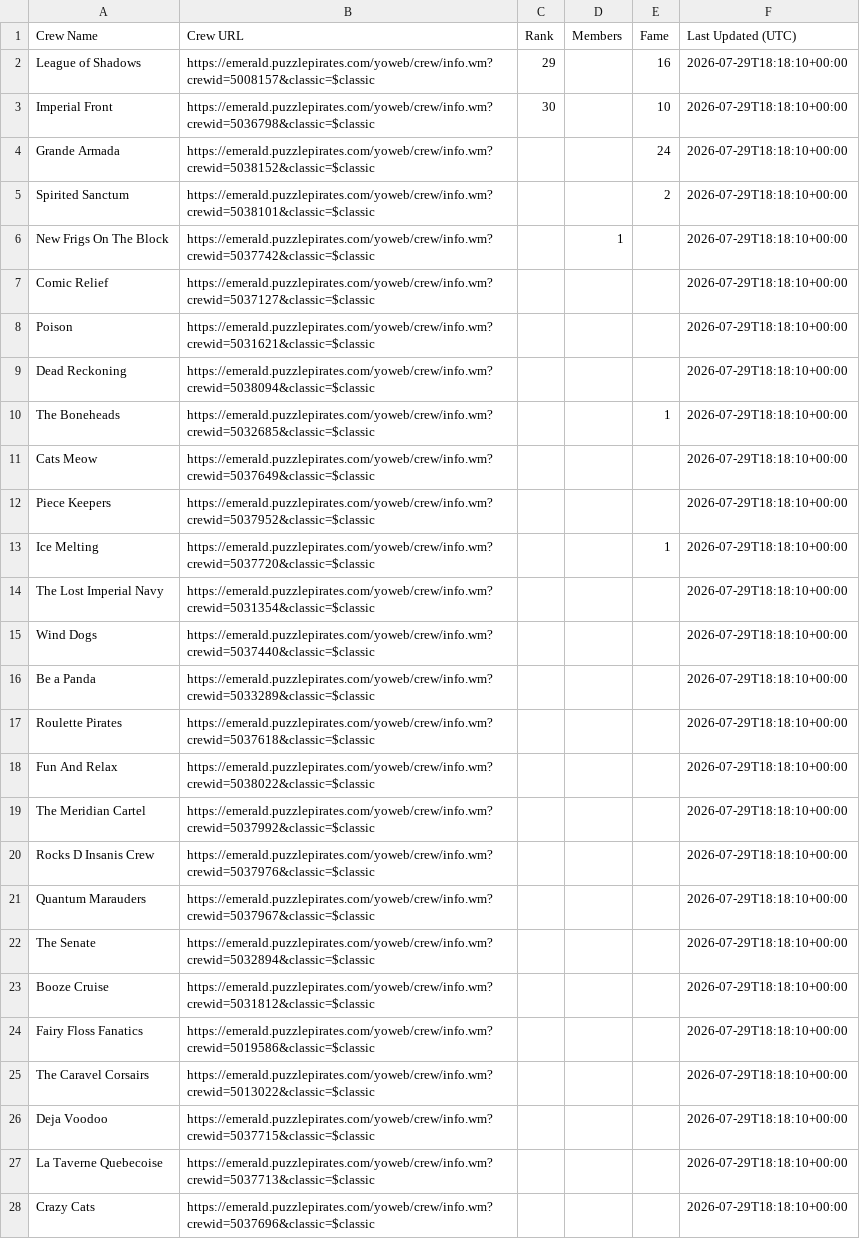
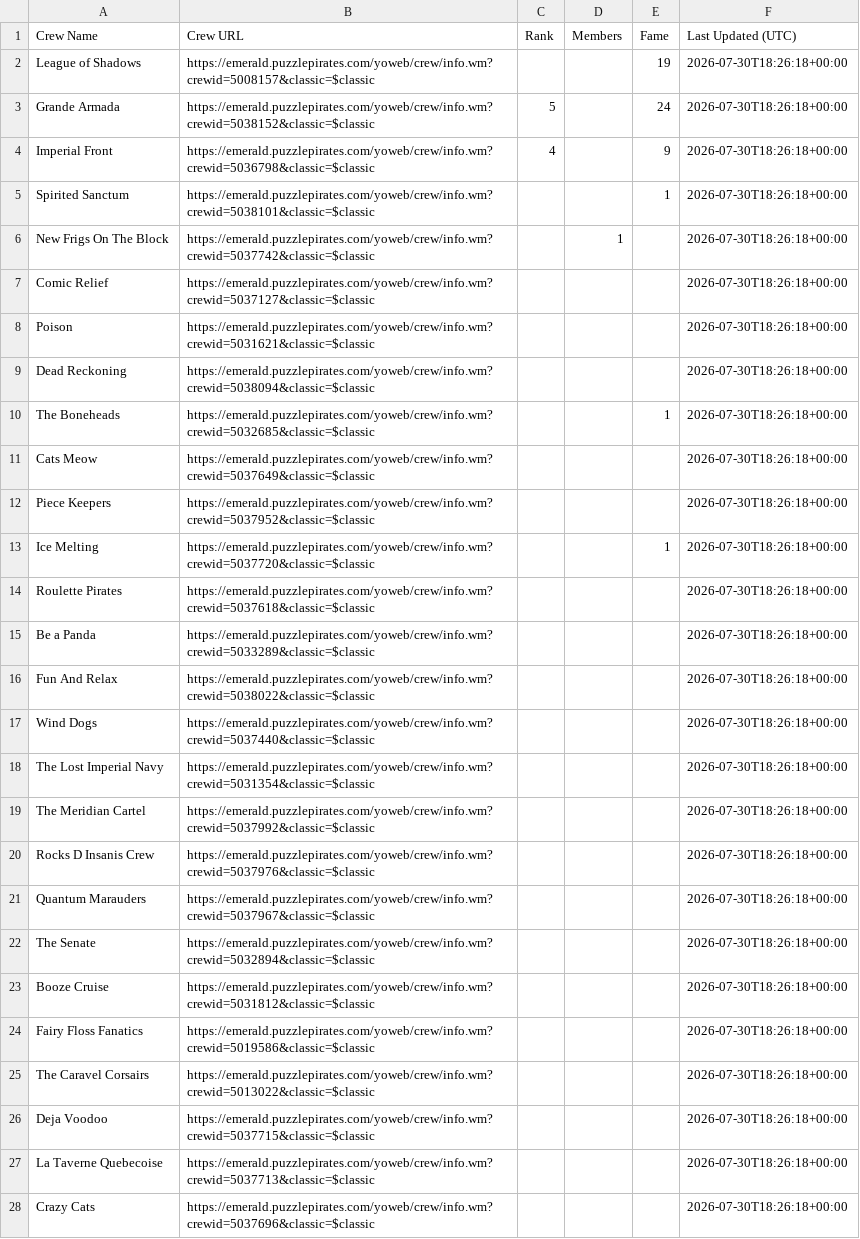
Before and after one commit to RikitoC/RikitoC.github.io, a CSV file: data/crews.csv, drawn as a sheet; only a part is shown; removed rows and columns are numbered as before the commit, all else as after; the diff covers the shown part only; the diff names each change by its address in the sheet, - before the commit and + after, or states it on an @@ line.

```diff
--- a/data/crews.csv
+++ b/data/crews.csv
-C2 (Rank): 29
+C2 (Rank): (empty)
-E2 (Fame): 16
+E2 (Fame): 19
-F2 (Last Updated (UTC)): 2026-07-29T18:18:10+00:00
+F2 (Last Updated (UTC)): 2026-07-30T18:26:18+00:00
-row 3: Imperial Front | https://emerald.puzzlepirates.com/yoweb/crew/info.wm?crewid=5036798&classic=$classic | 30 |  | 10 | 2026-07-29T18:18:10+00:00
-C3 (Rank): (empty)
+C3 (Rank): 5
-F3 (Last Updated (UTC)): 2026-07-29T18:18:10+00:00
+F3 (Last Updated (UTC)): 2026-07-30T18:26:18+00:00
+row 4: Imperial Front | https://emerald.puzzlepirates.com/yoweb/crew/info.wm?crewid=5036798&classic=$classic | 4 |  | 9 | 2026-07-30T18:26:18+00:00
-E5 (Fame): 2
+E5 (Fame): 1
-F5:F13 (Last Updated (UTC)): 2026-07-29T18:18:10+00:00
+F5:F13 (Last Updated (UTC)): 2026-07-30T18:26:18+00:00
-row 14: The Lost Imperial Navy | https://emerald.puzzlepirates.com/yoweb/crew/info.wm?crewid=5031354&classic=$classic |  |  |  | 2026-07-29T18:18:10+00:00
-row 15: Wind Dogs | https://emerald.puzzlepirates.com/yoweb/crew/info.wm?crewid=5037440&classic=$classic |  |  |  | 2026-07-29T18:18:10+00:00
-row 16: Be a Panda | https://emerald.puzzlepirates.com/yoweb/crew/info.wm?crewid=5033289&classic=$classic |  |  |  | 2026-07-29T18:18:10+00:00
-F14 (Last Updated (UTC)): 2026-07-29T18:18:10+00:00
+F14 (Last Updated (UTC)): 2026-07-30T18:26:18+00:00
+row 15: Be a Panda | https://emerald.puzzlepirates.com/yoweb/crew/info.wm?crewid=5033289&classic=$classic |  |  |  | 2026-07-30T18:26:18+00:00
-F16 (Last Updated (UTC)): 2026-07-29T18:18:10+00:00
+F16 (Last Updated (UTC)): 2026-07-30T18:26:18+00:00
+row 17: Wind Dogs | https://emerald.puzzlepirates.com/yoweb/crew/info.wm?crewid=5037440&classic=$classic |  |  |  | 2026-07-30T18:26:18+00:00
+row 18: The Lost Imperial Navy | https://emerald.puzzlepirates.com/yoweb/crew/info.wm?crewid=5031354&classic=$classic |  |  |  | 2026-07-30T18:26:18+00:00
-F19:F28 (Last Updated (UTC)): 2026-07-29T18:18:10+00:00
+F19:F28 (Last Updated (UTC)): 2026-07-30T18:26:18+00:00
```
Also changed, not shown: 1 edited cell elsewhere in this file, data/crew_details.csv, data/external_pirates_latest.csv, 4 other files.
